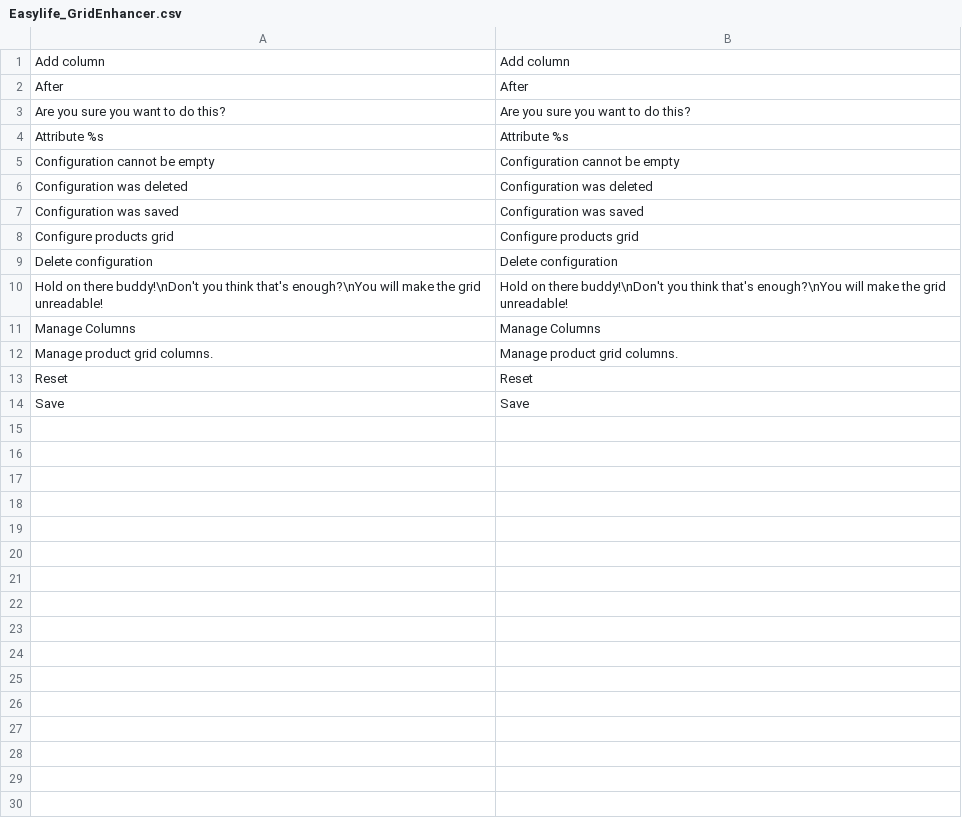
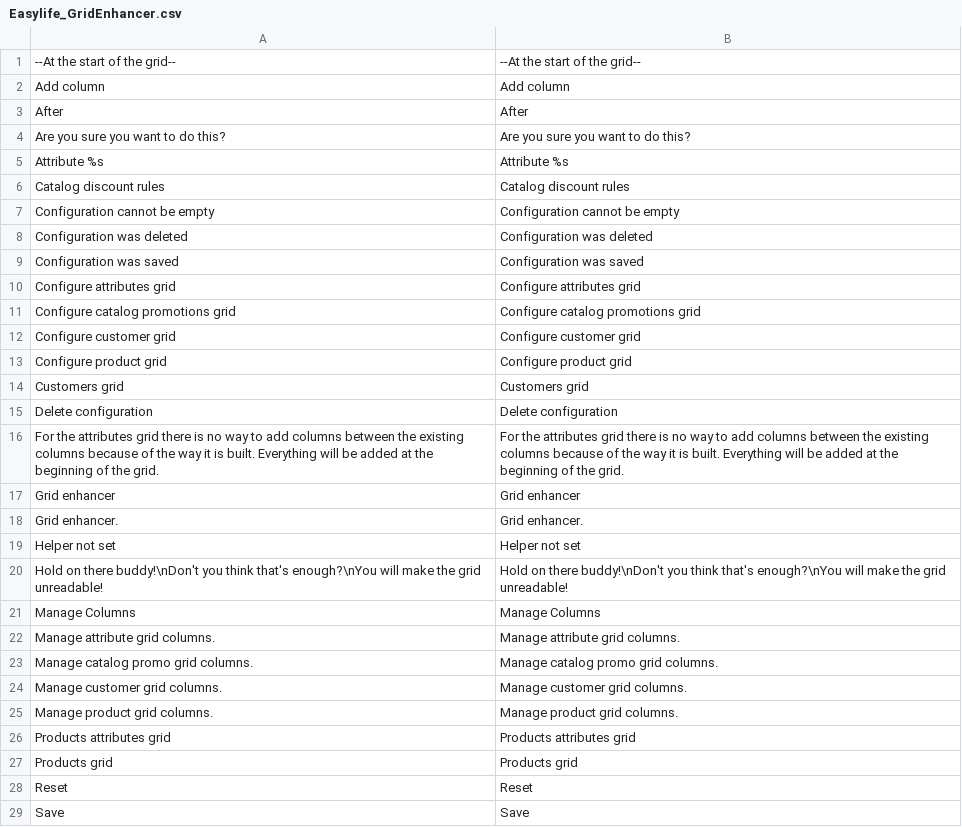
Before and after one commit to tzyganu/GridEnhancer, a CSV file: app/locale/en_US/Easylife_GridEnhancer.csv, drawn as a sheet.

```diff
--- a/app/locale/en_US/Easylife_GridEnhancer.csv
+++ b/app/locale/en_US/Easylife_GridEnhancer.csv
@@ -1 +1,2 @@
+"--At the start of the grid--","--At the start of the grid--"
 "Add column","Add column"
@@ -4,2 +5,3 @@ After,After
 "Attribute %s","Attribute %s"
+"Catalog discount rules","Catalog discount rules"
 "Configuration cannot be empty","Configuration cannot be empty"
@@ -7,7 +9,20 @@ After,After
 "Configuration was saved","Configuration was saved"
-"Configure products grid","Configure products grid"
+"Configure attributes grid","Configure attributes grid"
+"Configure catalog promotions grid","Configure catalog promotions grid"
+"Configure customer grid","Configure customer grid"
+"Configure product grid","Configure product grid"
+"Customers grid","Customers grid"
 "Delete configuration","Delete configuration"
+"For the attributes grid there is no way to add columns between the existing columns because of the way it is built. Everything will be added at the beginning of the grid.","For the attributes grid there is no way to add columns between the existing columns because of the way it is built. Everything will be added at the beginning of the grid."
+"Grid enhancer","Grid enhancer"
+"Grid enhancer.","Grid enhancer."
+"Helper not set","Helper not set"
 "Hold on there buddy!\nDon't you think that's enough?\nYou will make the grid unreadable!","Hold on there buddy!\nDon't you think that's enough?\nYou will make the grid unreadable!"
 "Manage Columns","Manage Columns"
+"Manage attribute grid columns.","Manage attribute grid columns."
+"Manage catalog promo grid columns.","Manage catalog promo grid columns."
+"Manage customer grid columns.","Manage customer grid columns."
 "Manage product grid columns.","Manage product grid columns."
+"Products attributes grid","Products attributes grid"
+"Products grid","Products grid"
 Reset,Reset
```
Also changed, not shown: 29 other files.
